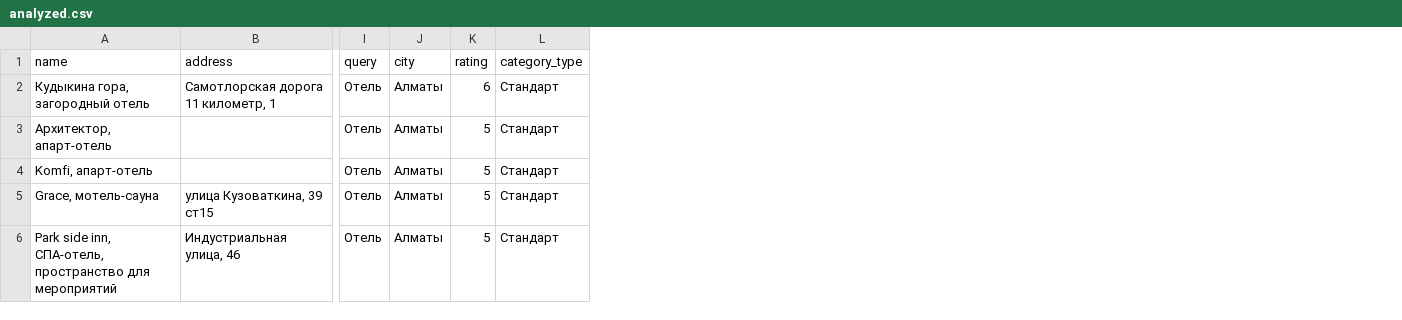
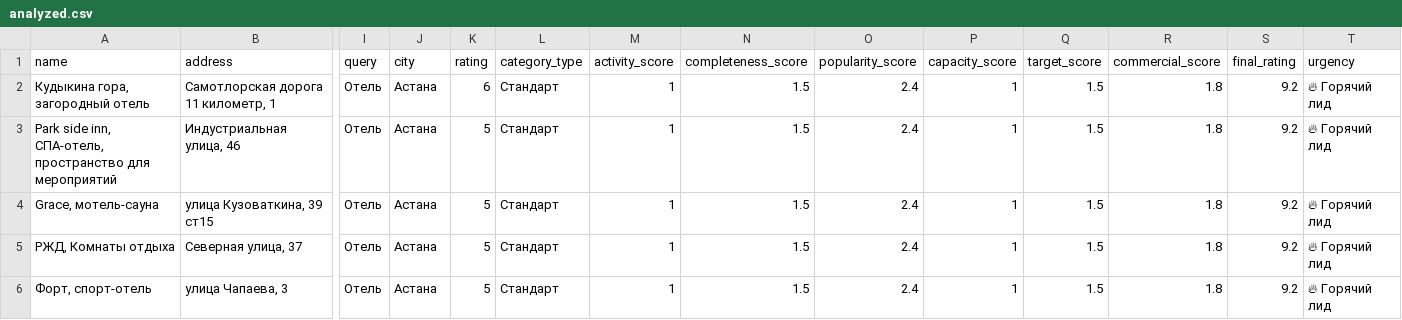
Before and after one commit to Dan5365/Hackathon-, a CSV file: data/processed/analyzed.csv, drawn as a sheet; only a part is shown, gaps mark what is left out; removed rows and columns are numbered as before the commit, all else as after; rows hold the shown columns only; the diff names each change by its address in the sheet, - before the commit and + after, or states it on an @@ line.

```diff
--- a/data/processed/analyzed.csv
+++ b/data/processed/analyzed.csv
+column M (activity_score), rows 2-4: all 1; row 6: 1
+column N (completeness_score), rows 2-4: all 1.5; row 6: 1.5
+column O (popularity_score), rows 2-4: all 2.4; row 6: 2.4
+column P (capacity_score), rows 2-4: all 1; row 6: 1
+column Q (target_score), rows 2-4: all 1.5; row 6: 1.5
+column R (commercial_score), rows 2-4: all 1.8; row 6: 1.8
+column S (final_rating), rows 2-4: all 9.2; row 6: 9.2
+column T (urgency), rows 2-4: all 🔥 Горячий лид; row 6: 🔥 Горячий лид
-J2:J3 (city): Алматы
+J2:J3 (city): Астана
-A3 (name): Архитектор, апарт-отель
+A3 (name): Park side inn, СПА-отель, пространство для мероприятий
-B3 (address): (empty)
+B3 (address): Индустриальная улица, 46
-row 4: Komfi, апарт-отель |  | Отель | Алматы | 5 | Стандарт
-J4 (city): Алматы
+J4 (city): Астана
+row 5: РЖД, Комнаты отдыха | Северная улица, 37 | Отель | Астана | 5 | Стандарт | 1 | 1.5 | 2.4 | 1 | 1.5 | 1.8 | 9.2 | 🔥 Горячий лид
-A6 (name): Park side inn, СПА-отель, пространство для мероприятий
+A6 (name): Форт, спорт-отель
-B6 (address): Индустриальная улица, 46
+B6 (address): улица Чапаева, 3
-J6 (city): Алматы
+J6 (city): Астана
```
Also changed, not shown: 6 other files.
